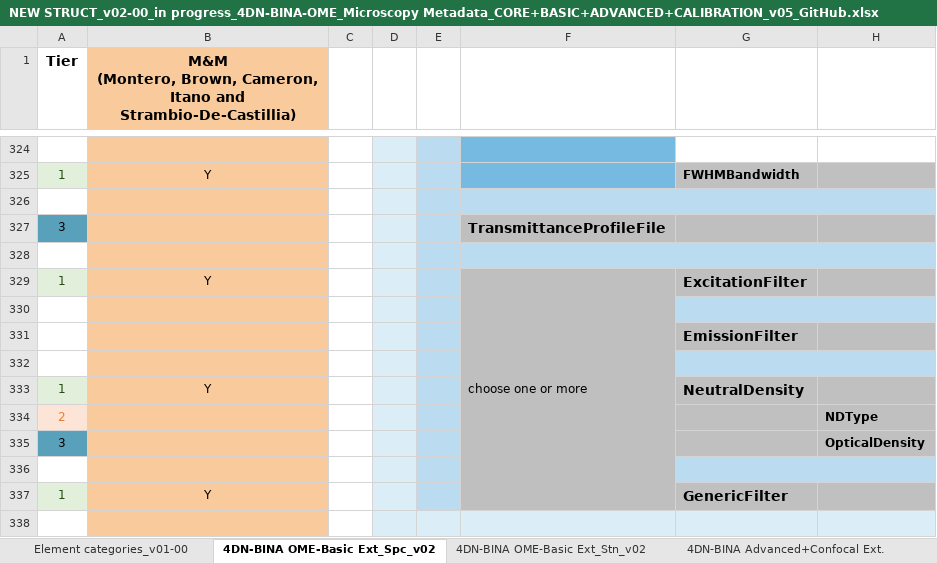
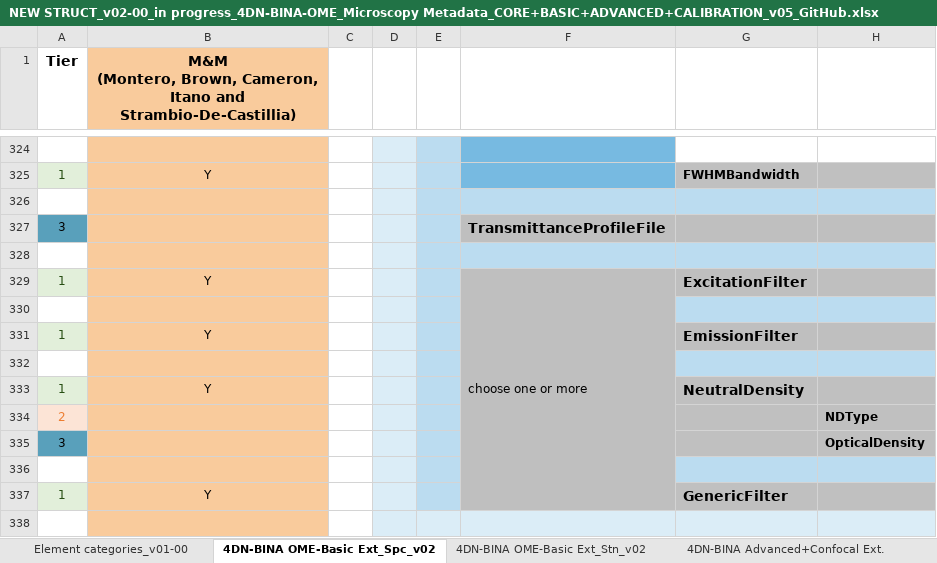
Before and after one commit to WU-BIMAC/NBOMicroscopyMetadataSpecs, an Excel workbook: Model/in progress/v02-00/NEW STRUCT_v02-00_in progress_4DN-BINA-OME_Microscopy Metadata_CORE+BASIC+ADVANCED+CALIBRATION_v05_GitHub.xlsx, sheet 4DN-BINA OME-Basic Ext_Spc_v02, drawn as a sheet; only a part is shown, gaps mark what is left out; values as stored, in another font and other column widths than the file's, no borders; charts and pictures not drawn; the diff names each change by its address in the sheet, - before the commit and + after, or states it on an @@ line.

```diff
--- a/Model/in progress/v02-00/NEW STRUCT_v02-00_in progress_4DN-BINA-OME_Microscopy Metadata_CORE+BASIC+ADVANCED+CALIBRATION_v05_GitHub.xlsx (sheet 4DN-BINA OME-Basic Ext_Spc_v02)
+++ b/Model/in progress/v02-00/NEW STRUCT_v02-00_in progress_4DN-BINA-OME_Microscopy Metadata_CORE+BASIC+ADVANCED+CALIBRATION_v05_GitHub.xlsx (sheet 4DN-BINA OME-Basic Ext_Spc_v02)
-A331 (Tier): (empty)
+A331 (Tier): 1
-A331 fill: none
+A331 fill: #E2EFDA
-B331: (empty)
+B331: Y
```
Also changed, not shown: sheet 4DN-BINA Advanced+Confocal Ext., sheet 4DN-BINA Calibrat Ext., sheet 4DN-BINA OME-Basic Ext_Stn_v02, other sheet tabs, charts or pictures, 6 other files.
